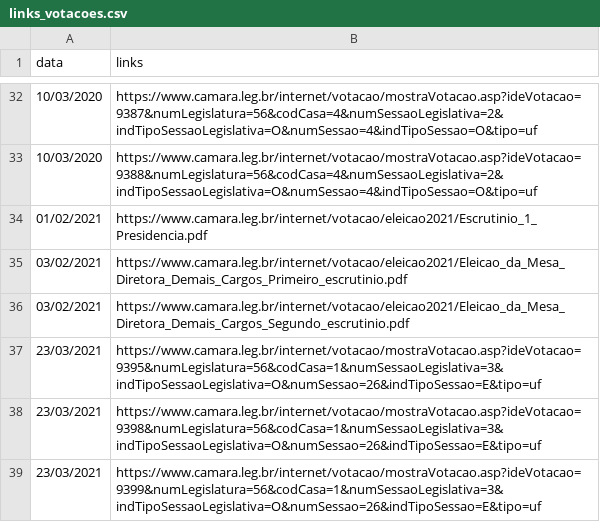
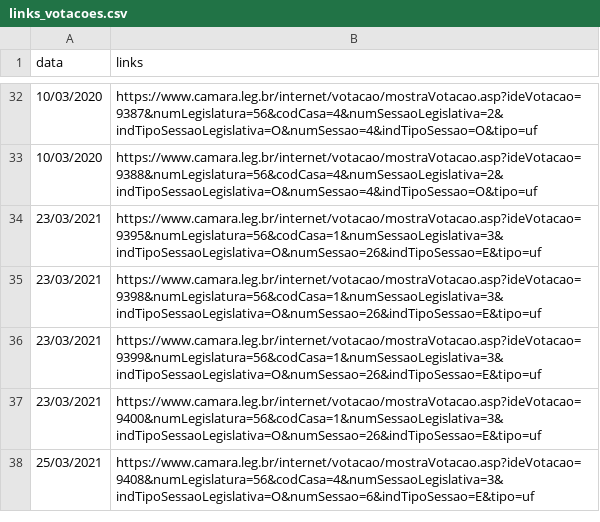
Before and after one commit to nipe-cebrap/scrap-votacoes-camara, a CSV file: outputs/links_votacoes.csv, drawn as a sheet; only a part is shown, gaps mark what is left out; the shorter side is filled out with more unchanged rows.

Commit message:
Remove três links de PDF

```diff
--- a/outputs/links_votacoes.csv
+++ b/outputs/links_votacoes.csv
@@ -33,5 +33,2 @@ data;links
 10/03/2020;https://www.camara.leg.br/internet/votacao/mostraVotacao.asp?ideVotacao=9388&numLegislatura=56&codCasa=4&numSessaoLegislativa=2&indTipoSessaoLegislativa=O&numSessao=4&indTipoSessao=O&tipo=uf
-01/02/2021;https://www.camara.leg.br/internet/votacao/eleicao2021/Escrutinio_1_Presidencia.pdf
-03/02/2021;https://www.camara.leg.br/internet/votacao/eleicao2021/Eleicao_da_Mesa_Diretora_Demais_Cargos_Primeiro_escrutinio.pdf
-03/02/2021;https://www.camara.leg.br/internet/votacao/eleicao2021/Eleicao_da_Mesa_Diretora_Demais_Cargos_Segundo_escrutinio.pdf
 23/03/2021;https://www.camara.leg.br/internet/votacao/mostraVotacao.asp?ideVotacao=9395&numLegislatura=56&codCasa=1&numSessaoLegislativa=3&indTipoSessaoLegislativa=O&numSessao=26&indTipoSessao=E&tipo=uf
```
Also changed, not shown: 2 other files.
